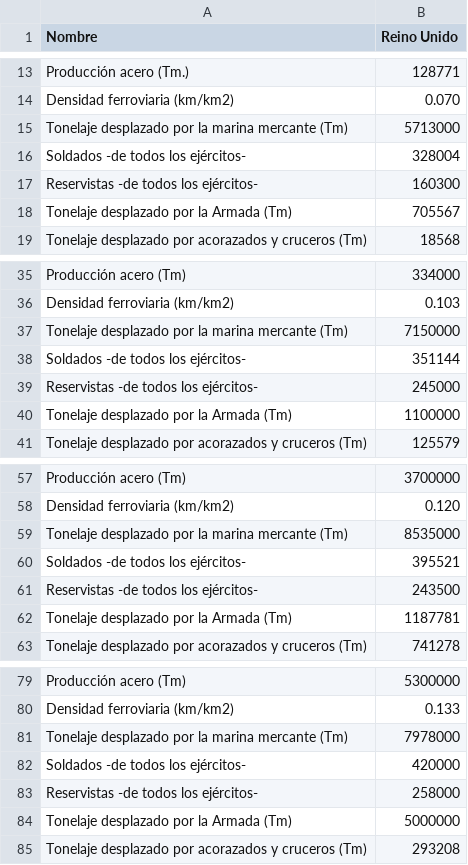
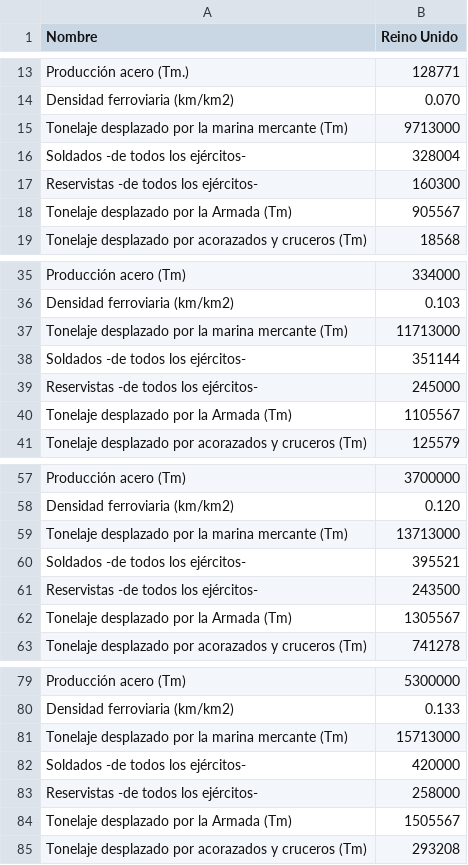
Before and after one commit to mridpin/TFG_UPO, a CSV file: rol/countryData/1531578652866-Reino Unido.csv, drawn as a sheet; only a part is shown, gaps mark what is left out.

```diff
--- a/rol/countryData/1531578652866-Reino Unido.csv
+++ b/rol/countryData/1531578652866-Reino Unido.csv
@@ -14,6 +14,6 @@ Producción acero (Tm.);128771;
 Densidad ferroviaria (km/km2);0.070;
-Tonelaje desplazado por la marina mercante (Tm);5713000;
+Tonelaje desplazado por la marina mercante (Tm);9713000;
 Soldados -de todos los ejércitos-;328004;
 Reservistas -de todos los ejércitos-;160300;
-Tonelaje desplazado por la Armada (Tm);705567;
+Tonelaje desplazado por la Armada (Tm);905567;
 Tonelaje desplazado por acorazados y cruceros (Tm);18568;
@@ -36,6 +36,6 @@ Producción acero (Tm);334000;
 Densidad ferroviaria (km/km2);0.103;
-Tonelaje desplazado por la marina mercante (Tm);7150000;
+Tonelaje desplazado por la marina mercante (Tm);11713000;
 Soldados -de todos los ejércitos-;351144;
 Reservistas -de todos los ejércitos-;245000;
-Tonelaje desplazado por la Armada (Tm);1100000;
+Tonelaje desplazado por la Armada (Tm);1105567;
 Tonelaje desplazado por acorazados y cruceros (Tm) ;125579;
@@ -58,6 +58,6 @@ Producción acero (Tm);3700000;
 Densidad ferroviaria (km/km2);0.120;
-Tonelaje desplazado por la marina mercante (Tm);8535000;
+Tonelaje desplazado por la marina mercante (Tm);13713000;
 Soldados -de todos los ejércitos-;395521;
 Reservistas -de todos los ejércitos-;243500;
-Tonelaje desplazado por la Armada (Tm);1187781;
+Tonelaje desplazado por la Armada (Tm);1305567;
 Tonelaje desplazado por acorazados y cruceros (Tm);741278;
@@ -80,6 +80,6 @@ Producción acero (Tm);5300000;
 Densidad ferroviaria (km/km2);0.133;
-Tonelaje desplazado por la marina mercante (Tm);7978000;
+Tonelaje desplazado por la marina mercante (Tm);15713000;
 Soldados -de todos los ejércitos-;420000;
 Reservistas -de todos los ejércitos-;258000;
-Tonelaje desplazado por la Armada (Tm);5000000;
+Tonelaje desplazado por la Armada (Tm);1505567;
 Tonelaje desplazado por acorazados y cruceros (Tm);293208;
```
Also changed, not shown: rol/countryData/1531578652838-Austria-Hungria.csv, rol/countryData/1531578652877-Francia.csv, 6 other files.
